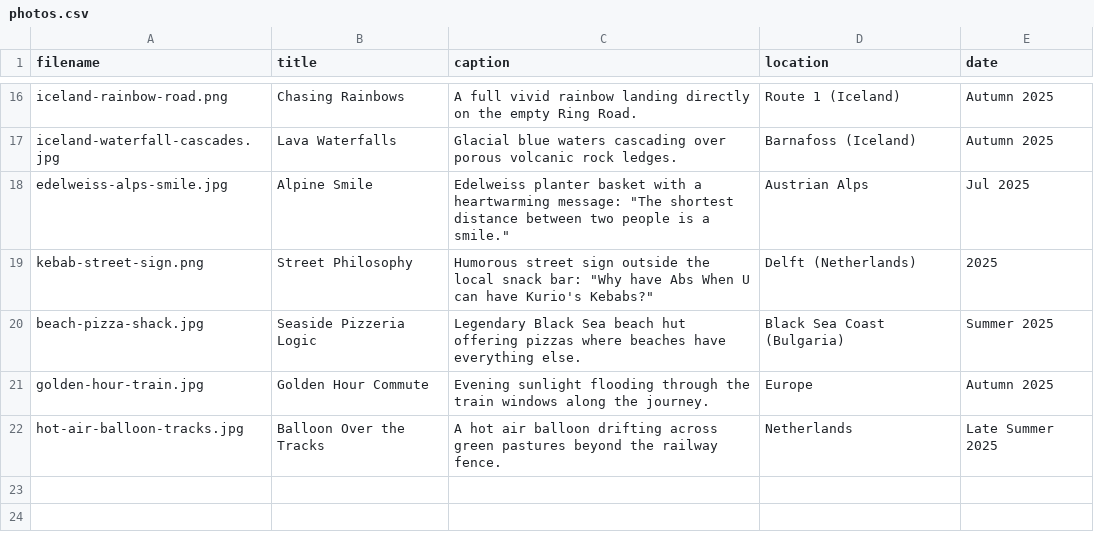
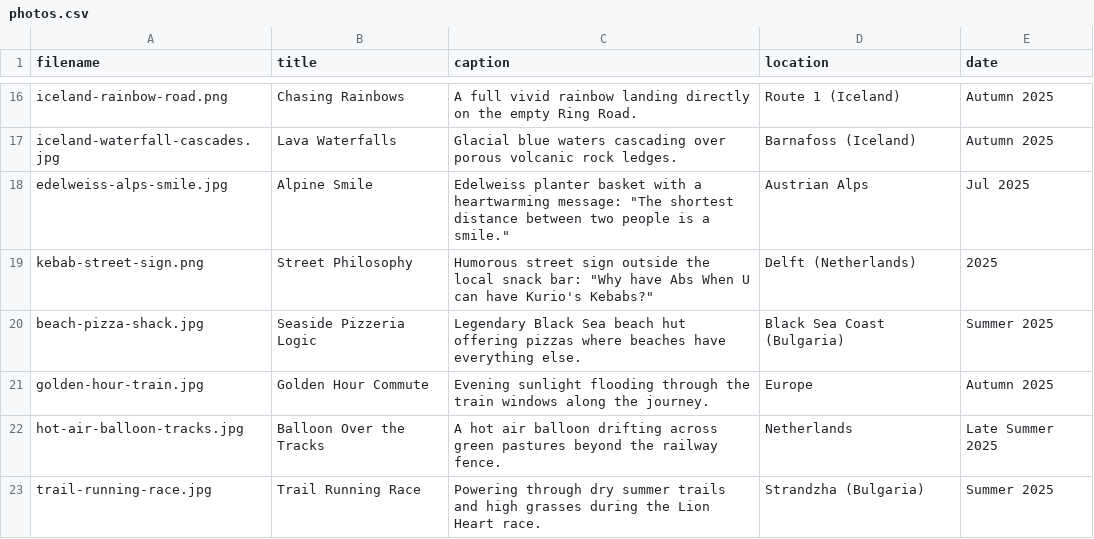
Before and after one commit to vdakov/cv, a CSV file: _data/photos.csv, drawn as a sheet; only a part is shown, gaps mark what is left out.

Commit message:
Add trail running race photo with stripped metadata

```diff
--- a/_data/photos.csv
+++ b/_data/photos.csv
@@ -22 +22,2 @@ golden-hour-train.jpg,Golden Hour Commute,Evening sunlight flooding through the
 hot-air-balloon-tracks.jpg,Balloon Over the Tracks,A hot air balloon drifting across green pastures beyond the railway fence.,Netherlands,Late Summer 2025
+trail-running-race.jpg,Trail Running Race,Powering through dry summer trails and high grasses during the Lion Heart race.,Strandzha (Bulgaria),Summer 2025
```
Also changed, not shown: 1 other file.
